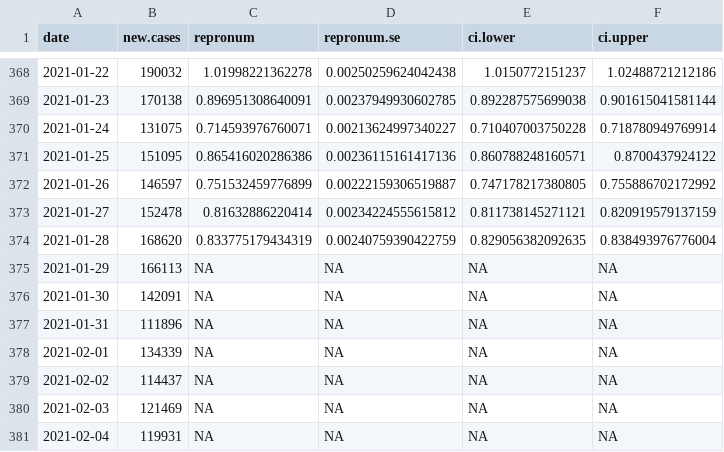
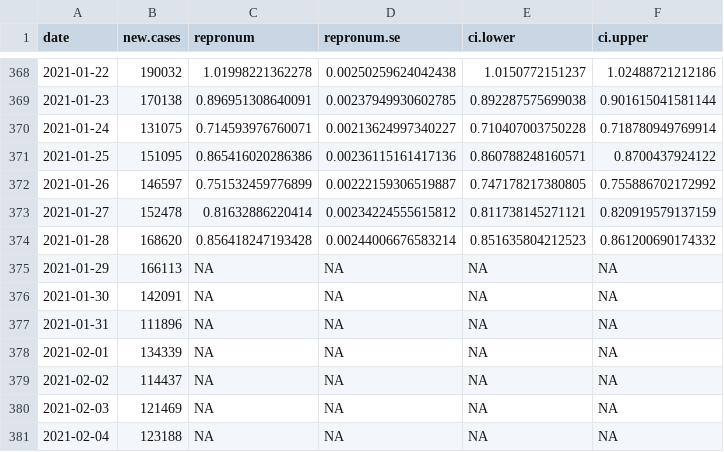
Before and after one commit to Stochastik-TU-Ilmenau/COVID-19, a CSV file: data/estimates/US_JHU_R.csv, drawn as a sheet; only a part is shown, gaps mark what is left out.

```diff
--- a/data/estimates/US_JHU_R.csv
+++ b/data/estimates/US_JHU_R.csv
@@ -373,3 +373,3 @@
 2021-01-27,152478,0.81632886220414,0.00234224555615812,0.811738145271121,0.820919579137159
-2021-01-28,168620,0.833775179434319,0.00240759390422759,0.829056382092635,0.838493976776004
+2021-01-28,168620,0.856418247193428,0.00244006676583214,0.851635804212523,0.861200690174332
 2021-01-29,166113,NA,NA,NA,NA
@@ -380,2 +380,2 @@
 2021-02-03,121469,NA,NA,NA,NA
-2021-02-04,119931,NA,NA,NA,NA
+2021-02-04,123188,NA,NA,NA,NA
```
Also changed, not shown: data/estimates/World_JHU_R.csv, 3 other files.
